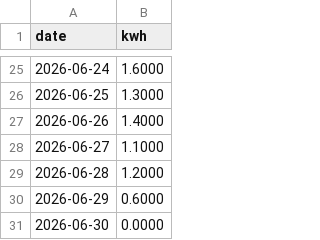
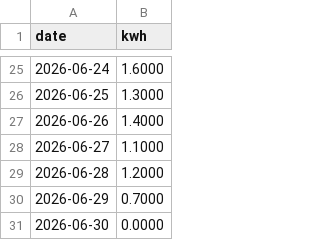
Before and after one commit to ktronicsdev/IoTDeviceMonitor, a CSV file: data/crdesilva-home-2026-06.csv, drawn as a sheet; only a part is shown, gaps mark what is left out.

```diff
--- a/data/crdesilva-home-2026-06.csv
+++ b/data/crdesilva-home-2026-06.csv
@@ -29,3 +29,3 @@ date,kwh
 2026-06-28,1.2000
-2026-06-29,0.6000
+2026-06-29,0.7000
 2026-06-30,0.0000
```
Also changed, not shown: data/chandika-plant-2026-06.csv, data/jeremy-jeremy-plant-2026-06.csv, 22 other files.
